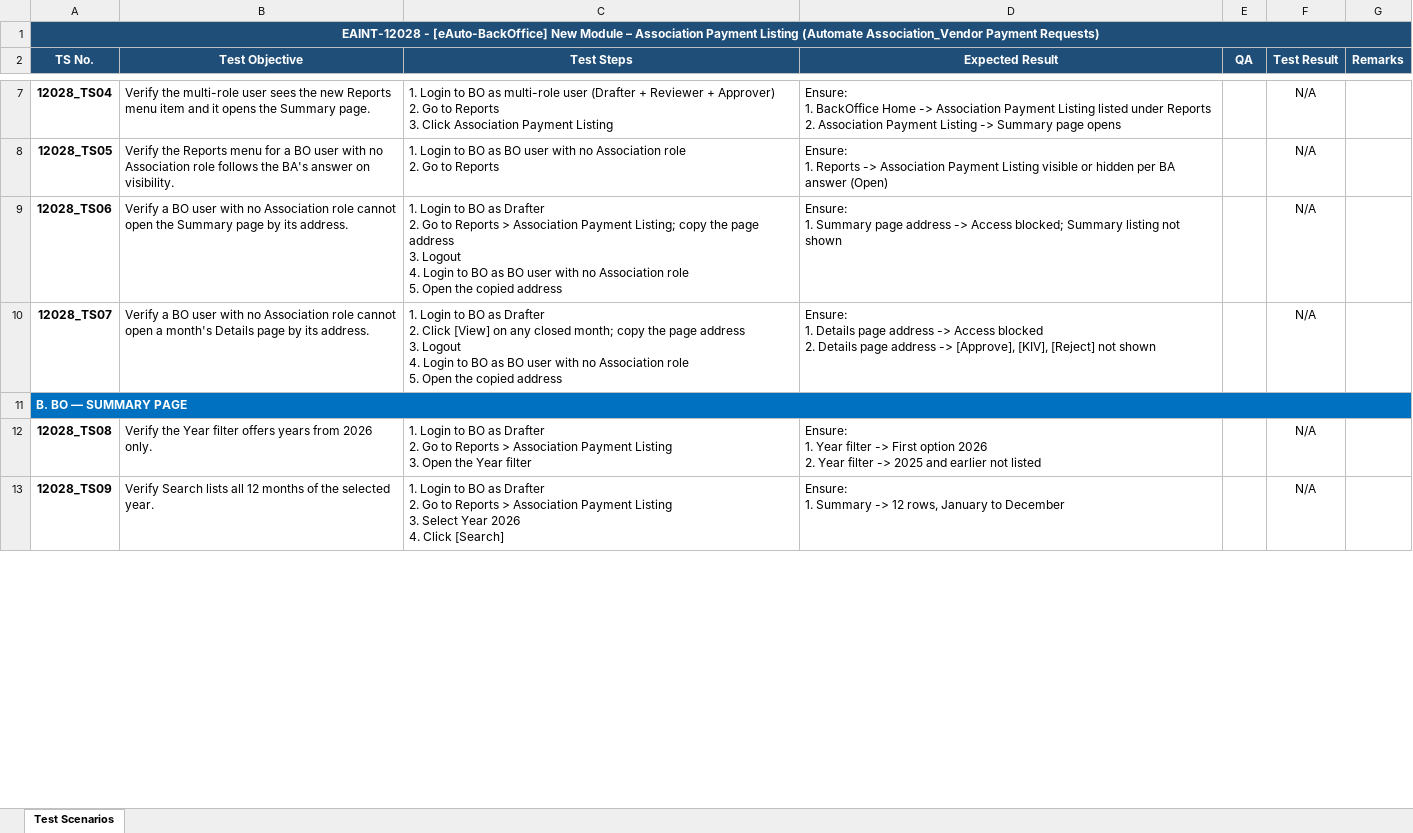
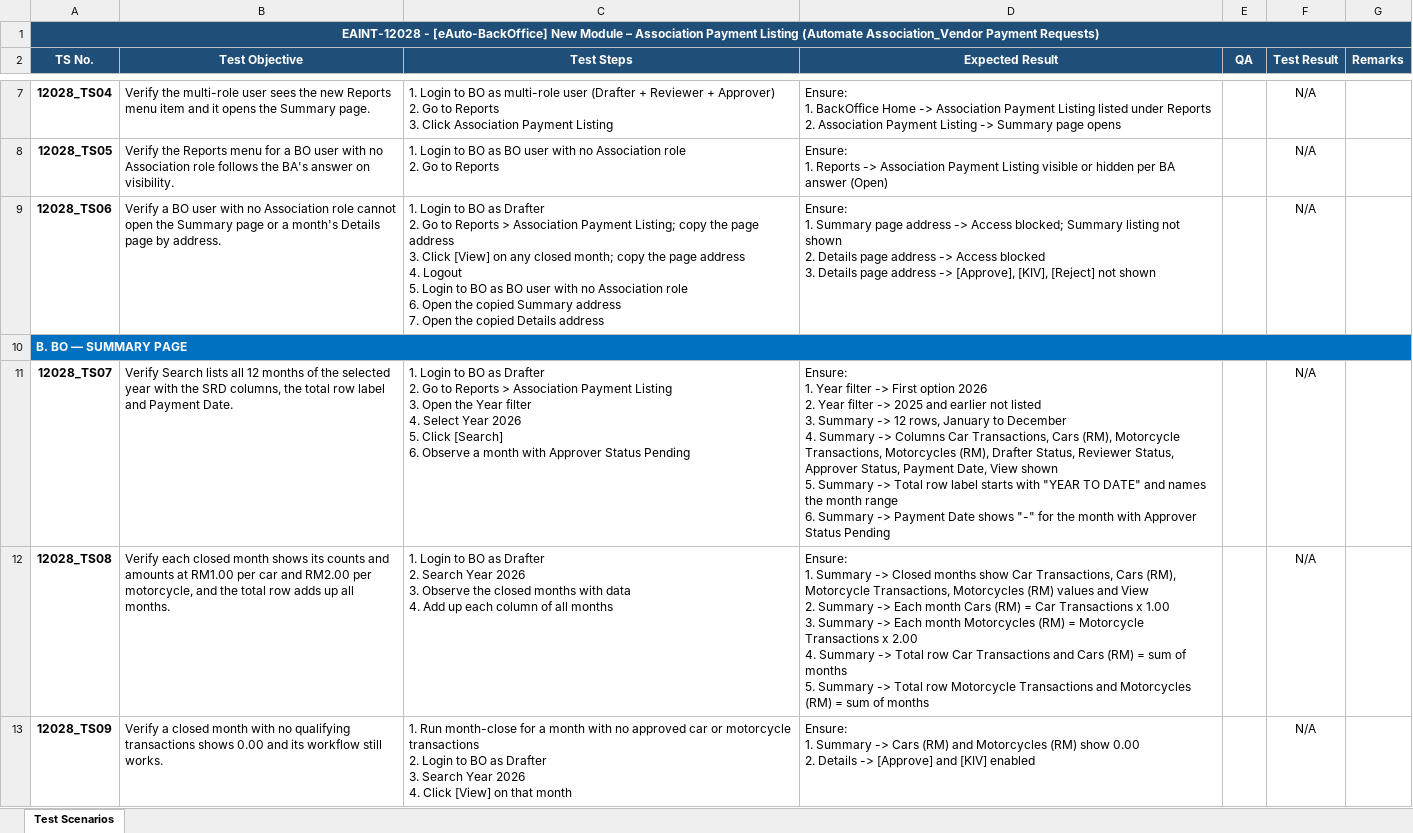
Before and after one commit to faizuddin-03/personal-dashboard, an Excel workbook: _reference/tickets/EAINT-12028/EAINT-12028 - [eAuto-BackOffice] New Module – Association Payment Listing (Automate Association_Vendor Payment Requests).xlsx, sheet Test Scenarios, drawn as a sheet; only a part is shown, gaps mark what is left out; values as stored, in another font and other column widths than the file's, no borders; conditional formats not drawn; removed rows and columns are numbered as before the commit, all else as after; ↵ is a line break in a cell; the diff covers the shown part only; the diff names each change by its address in the sheet, - before the commit and + after, or states it on an @@ line.

```diff
--- a/_reference/tickets/EAINT-12028/EAINT-12028 - [eAuto-BackOffice] New Module – Association Payment Listing (Automate Association_Vendor Payment Requests).xlsx (sheet Test Scenarios)
+++ b/_reference/tickets/EAINT-12028/EAINT-12028 - [eAuto-BackOffice] New Module – Association Payment Listing (Automate Association_Vendor Payment Requests).xlsx (sheet Test Scenarios)
-B9 (Test Objective): …Summary page by its address.
+B9 (Test Objective): …Summary page or a month's Details page by address.
-C9 (Test Steps): …address ↵ 3. Logout ↵ 4. Login to BO as BO user with no Association role ↵ 5. Open the copied address
+C9 (Test Steps): …address ↵ 3. Click [View] on any closed month; copy the page address ↵ 4. Logout ↵ 5. Login to BO as BO user with no Association role ↵ 6. Open the copied Summary address ↵ 7. Open the copied Details address
-D9 (Expected Result): …not shown
+D9 (Expected Result): …not shown ↵ 2. Details page address -> Access blocked ↵ 3. Details page address -> [Approve], [KIV], [Reject] not shown
-row 10: 12028_TS07 | Verify a BO user with no Association role cannot open a month's Details page by its address. | 1. Login to BO as Drafter ↵ 2. Click [View] on any closed month; copy the page address ↵ 3. Logout ↵ 4. Login to BO as BO user with no Association role ↵ 5. Open the copied address | Ensure: ↵ 1. Details page address -> Access blocked ↵ 2. Details page address -> [Approve], [KIV], [Reject] not shown |  | N/A
+row 11: 12028_TS07 | Verify Search lists all 12 months of the selected year with the SRD columns, the total row label and Payment Date. | 1. Login to BO as Drafter ↵ 2. Go to Reports > Association Payment Listing ↵ 3. Open the Year filter ↵ 4. Select Year 2026 ↵ 5. Click [Search] ↵ 6. Observe a month with Approver Status Pending | Ensure: ↵ 1. Year filter -> First option 2026 ↵ 2. Year filter -> 2025 and earlier not listed ↵ 3. Summary -> 12 rows, January to December ↵ 4. Summary -> Columns Car Transactions, Cars (RM), Motorcycle Transactions, Motorcycles (RM), Drafter Status, Reviewer Status, Approver Status, Payment Date, View shown ↵ 5. Summary -> Total row label starts with "YEAR TO DATE" and names the month range ↵ 6. Summary -> Payment Date shows "-" for the month with Approver Status Pending |  | N/A
-B12 (Test Objective): Verify the Year filter offers years from 2026 only.
+B12 (Test Objective): Verify each closed month shows its counts and amounts at RM1.00 per car and RM2.00 per motorcycle, and the total row adds up all months.
-C12 (Test Steps): …Drafter ↵ 2. Go to Reports > Association Payment Listing ↵ 3. Open the Year filter
+C12 (Test Steps): …Drafter ↵ 2. Search Year 2026 ↵ 3. Observe the closed months with data ↵ 4. Add up each column of all months
-D12 (Expected Result): Ensure: ↵ 1. Year filter -> First option 2026 ↵ 2. Year filter -> 2025 and earlier not listed
+D12 (Expected Result): Ensure: ↵ 1. Summary -> Closed months show Car Transactions, Cars (RM), Motorcycle Transactions, Motorcycles (RM) values and View ↵ 2. Summary -> Each month Cars (RM) = Car Transactions x 1.00 ↵ 3. Summary -> Each month Motorcycles (RM) = Motorcycle Transactions x 2.00 ↵ 4. Summary -> Total row Car Transactions and Cars (RM) = sum of months ↵ 5. Summary -> Total row Motorcycle Transactions and Motorcycles (RM) = sum of months
-B13 (Test Objective): Verify Search lists all 12 months of the selected year.
+B13 (Test Objective): Verify a closed month with no qualifying transactions shows 0.00 and its workflow still works.
-C13 (Test Steps): 1. Login to BO as Drafter ↵ 2. Go to Reports > Association Payment Listing ↵ 3. Select Year 2026 ↵ 4. Click [Search]
+C13 (Test Steps): 1. Run month-close for a month with no approved car or motorcycle transactions ↵ 2. Login to BO as Drafter ↵ 3. Search Year 2026 ↵ 4. Click [View] on that month
-D13 (Expected Result): …Summary -> 12 rows, January to December
+D13 (Expected Result): …Summary -> Cars (RM) and Motorcycles (RM) show 0.00 ↵ 2. Details -> [Approve] and [KIV] enabled
```
Also changed, not shown: 106 removed rows and 137 edited cells elsewhere in this sheet, 45 other files.
